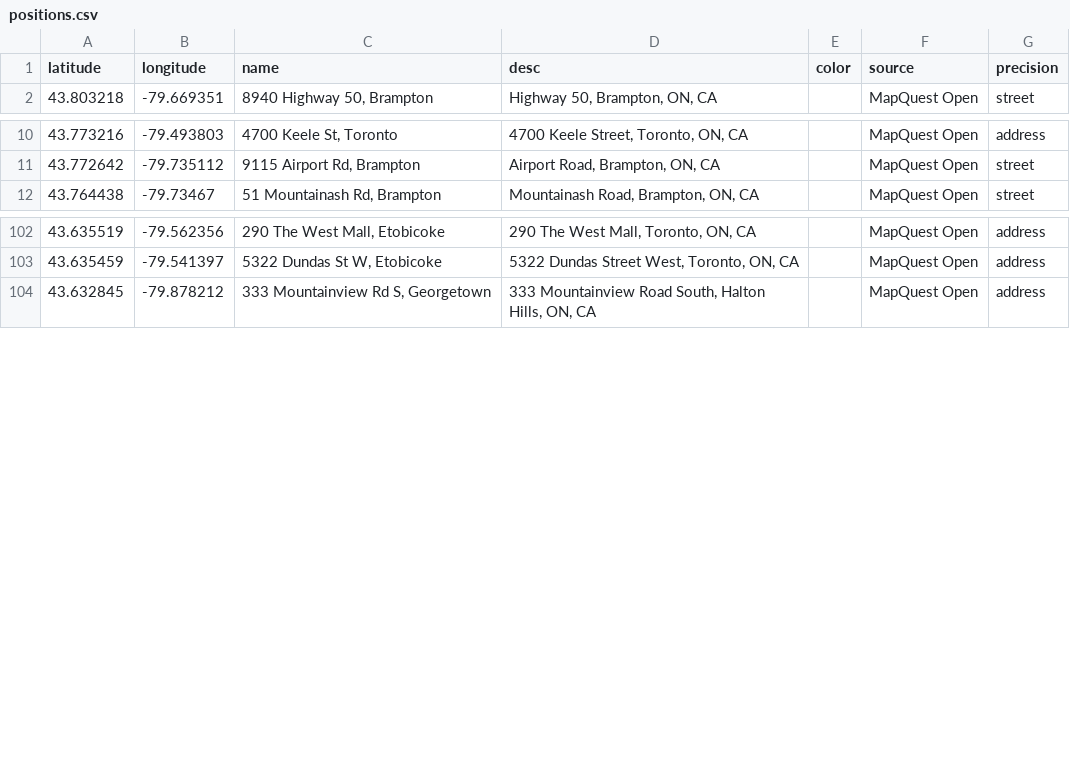
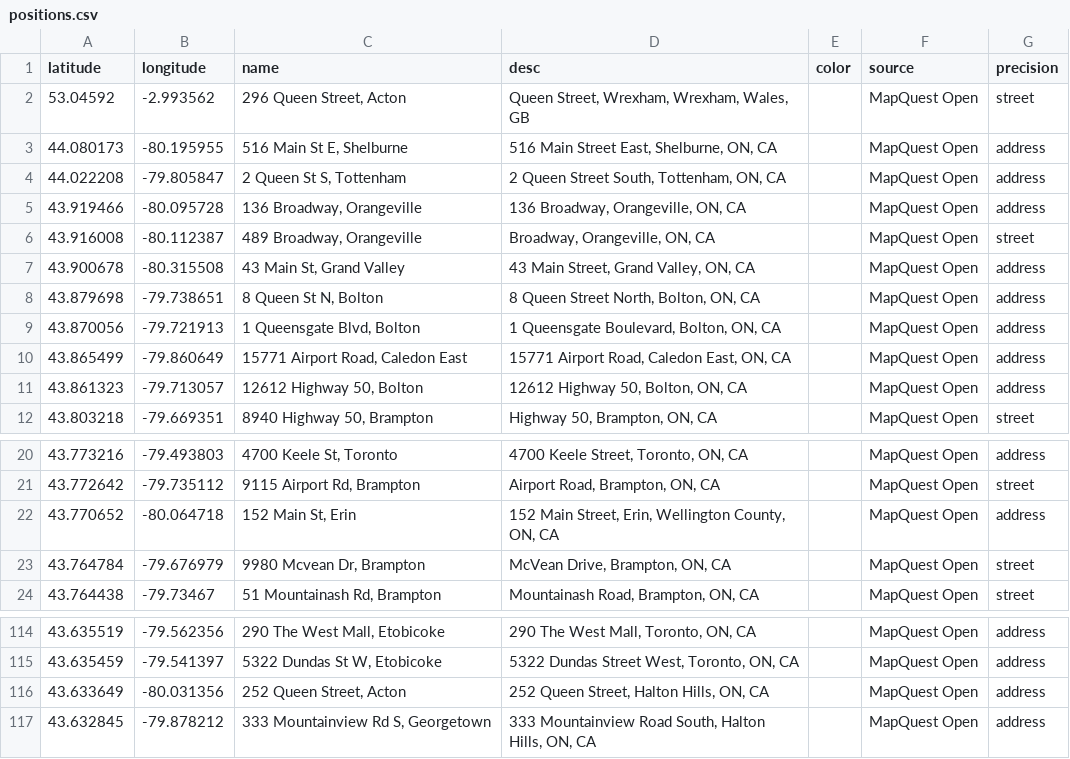
Before and after one commit to MartinPetkov/RBCPrototypeChallenge2014, a CSV file: DataScraping/ATMs_in_brampton/positions.csv, drawn as a sheet; only a part is shown, gaps mark what is left out.

Commit message:
so many

```diff
--- a/DataScraping/ATMs_in_brampton/positions.csv
+++ b/DataScraping/ATMs_in_brampton/positions.csv
@@ -1,2 +1,12 @@
 latitude,longitude,name,desc,color,source,precision
+53.04592,-2.993562,"296 Queen Street, Acton","Queen Street, Wrexham, Wrexham, Wales, GB",,MapQuest Open,street
+44.080173,-80.195955,"516 Main St E, Shelburne","516 Main Street East, Shelburne, ON, CA",,MapQuest Open,address
+44.022208,-79.805847,"2 Queen St S, Tottenham","2 Queen Street South, Tottenham, ON, CA",,MapQuest Open,address
+43.919466,-80.095728,"136 Broadway, Orangeville","136 Broadway, Orangeville, ON, CA",,MapQuest Open,address
+43.916008,-80.112387,"489 Broadway, Orangeville","Broadway, Orangeville, ON, CA",,MapQuest Open,street
+43.900678,-80.315508,"43 Main St, Grand Valley","43 Main Street, Grand Valley, ON, CA",,MapQuest Open,address
+43.879698,-79.738651,"8 Queen St N, Bolton","8 Queen Street North, Bolton, ON, CA",,MapQuest Open,address
+43.870056,-79.721913,"1 Queensgate Blvd, Bolton","1 Queensgate Boulevard, Bolton, ON, CA",,MapQuest Open,address
+43.865499,-79.860649,"15771 Airport Road, Caledon East","15771 Airport Road, Caledon East, ON, CA",,MapQuest Open,address
+43.861323,-79.713057,"12612 Highway 50, Bolton","12612 Highway 50, Bolton, ON, CA",,MapQuest Open,address
 43.803218,-79.669351,"8940 Highway 50, Brampton","Highway 50, Brampton, ON, CA",,MapQuest Open,street
@@ -11,2 +21,4 @@ latitude,longitude,name,desc,color,source,precision
 43.772642,-79.735112,"9115 Airport Rd, Brampton","Airport Road, Brampton, ON, CA",,MapQuest Open,street
+43.770652,-80.064718,"152 Main St, Erin","152 Main Street, Erin, Wellington County, ON, CA",,MapQuest Open,address
+43.764784,-79.676979,"9980 Mcvean Dr, Brampton","McVean Drive, Brampton, ON, CA",,MapQuest Open,street
 43.764438,-79.73467,"51 Mountainash Rd, Brampton","Mountainash Road, Brampton, ON, CA",,MapQuest Open,street
@@ -103,2 +115,3 @@ latitude,longitude,name,desc,color,source,precision
 43.635459,-79.541397,"5322 Dundas St W, Etobicoke","5322 Dundas Street West, Toronto, ON, CA",,MapQuest Open,address
+43.633649,-80.031356,"252 Queen Street, Acton","252 Queen Street, Halton Hills, ON, CA",,MapQuest Open,address
 43.632845,-79.878212,"333 Mountainview Rd S, Georgetown","333 Mountainview Road South, Halton Hills, ON, CA",,MapQuest Open,address
```
